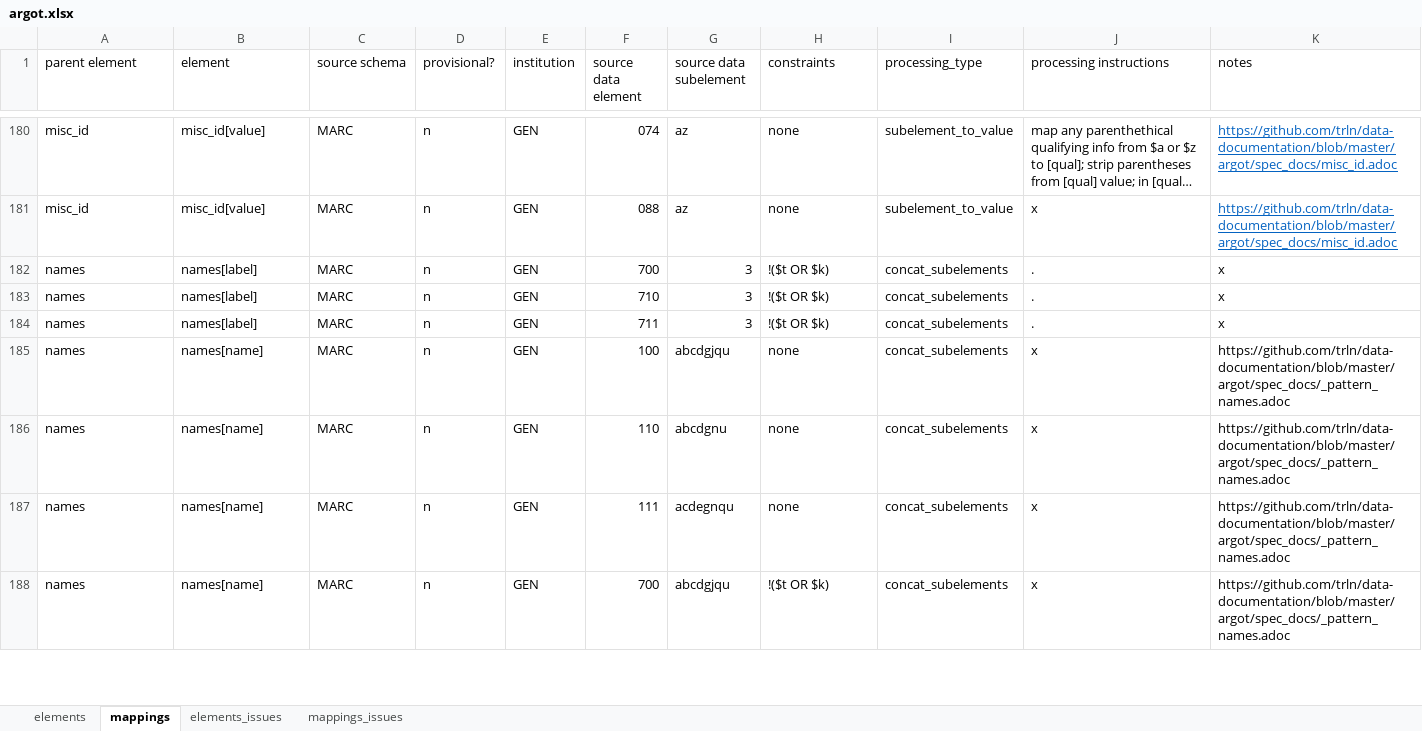
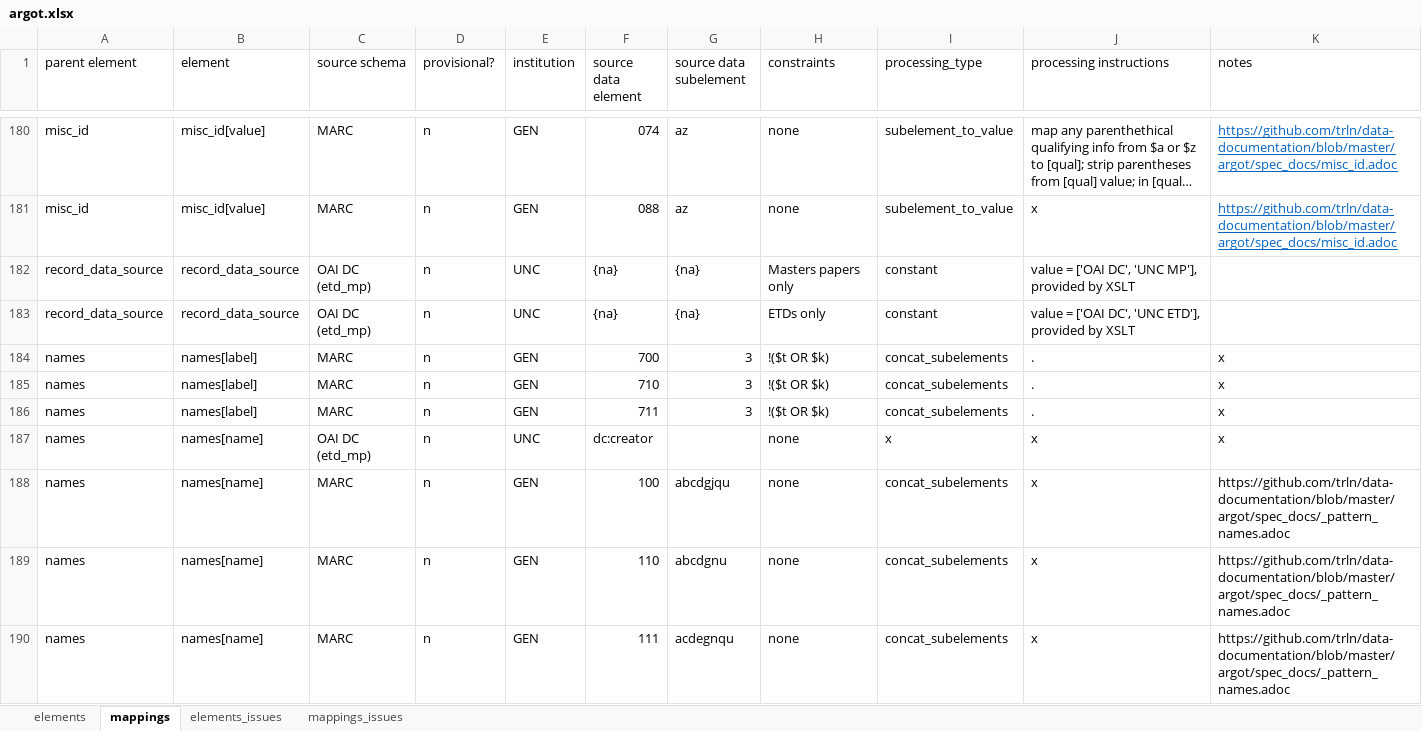
Before and after one commit to trln/data-documentation, an Excel workbook: argot/argot.xlsx, sheet mappings, drawn as a sheet; only a part is shown, gaps mark what is left out; the shorter side is filled out with more unchanged rows; long unchanged cells end in …; values as stored, in another font and other column widths than the file's, no borders; conditional formats and table styles not drawn; rows hold the shown columns only; the diff names each change by its address in the sheet, - before the commit and + after, or states it on an @@ line.

```diff
--- a/argot/argot.xlsx (sheet mappings)
+++ b/argot/argot.xlsx (sheet mappings)
+row 182: record_data_source | record_data_source | OAI DC (etd_mp) | n | UNC | {na} | {na} | Masters papers only | constant | value = ['OAI DC', 'UNC MP'], provided by XSLT
+row 183: record_data_source | record_data_source | OAI DC (etd_mp) | n | UNC | {na} | {na} | ETDs only | constant | value = ['OAI DC', 'UNC ETD'], provided by XSLT
+row 187: names | names[name] | OAI DC (etd_mp) | n | UNC | dc:creator |  | none | x | x | x
```
Also changed, not shown: sheet elements_issues, sheet elements, 57 other files.
